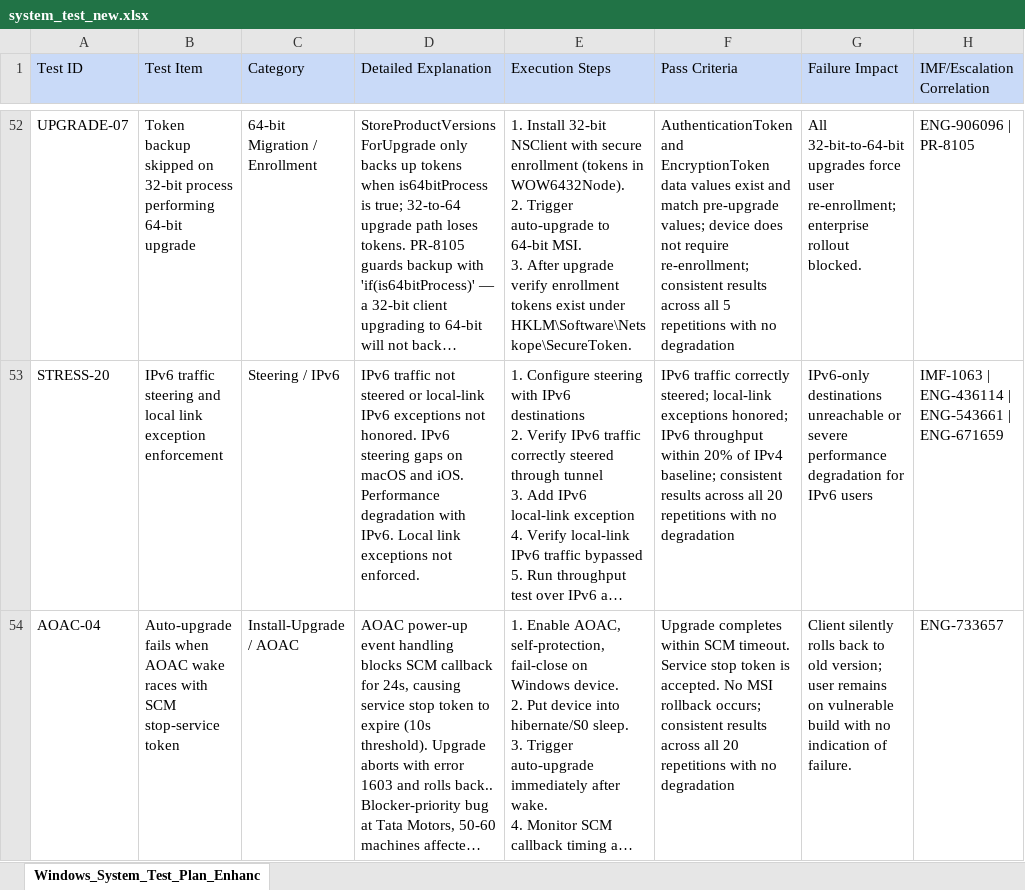
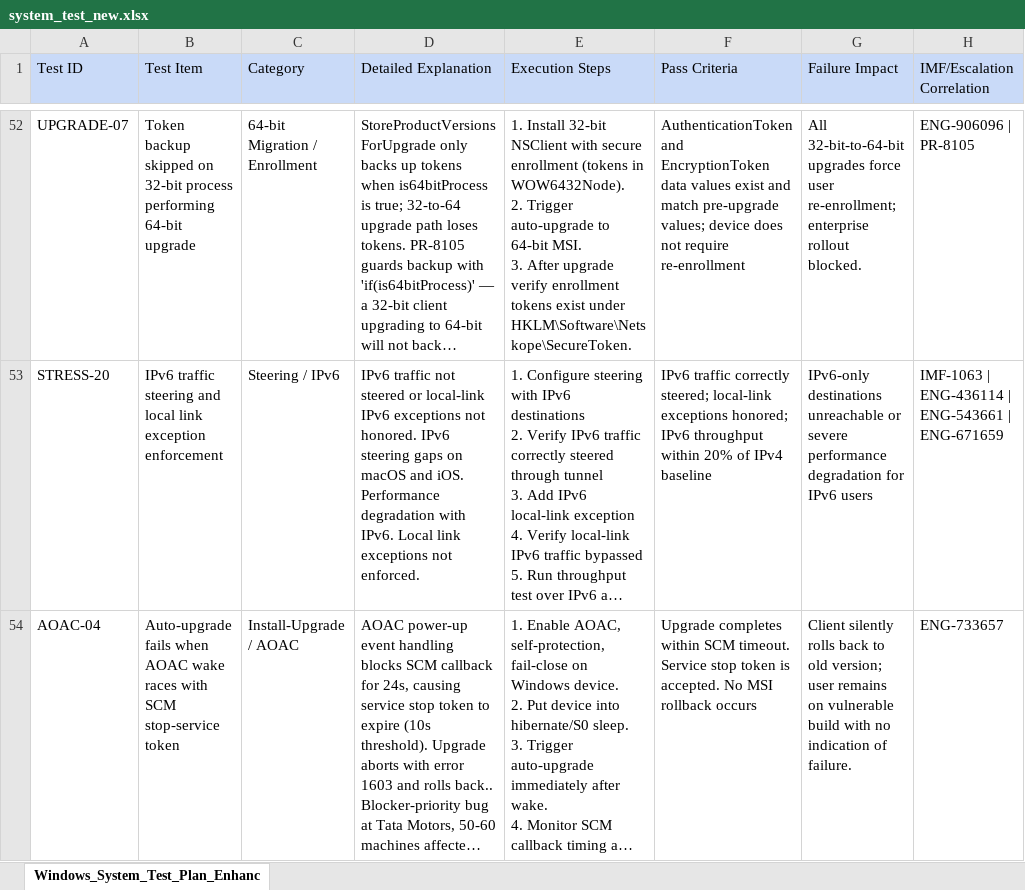
Before and after one commit to ns-acheng/endpoint-system-test-resource, an Excel workbook: systemtest-plan/system_test_new.xlsx, sheet Windows_System_Test_Plan_Enhanc, drawn as a sheet; only a part is shown, gaps mark what is left out; long unchanged cells end in …; values as stored, in another font and other column widths than the file's, no borders; the diff covers the shown part only; the diff names each change by its address in the sheet, - before the commit and + after, or states it on an @@ line.

```diff
--- a/systemtest-plan/system_test_new.xlsx (sheet Windows_System_Test_Plan_Enhanc)
+++ b/systemtest-plan/system_test_new.xlsx (sheet Windows_System_Test_Plan_Enhanc)
-F52 (Pass Criteria): …not require re-enrollment; consistent results across all 5 repetitions with no degradation
+F52 (Pass Criteria): …not require re-enrollment
-F53 (Pass Criteria): …of IPv4 baseline; consistent results across all 20 repetitions with no degradation
+F53 (Pass Criteria): …of IPv4 baseline
-F54 (Pass Criteria): …MSI rollback occurs; consistent results across all 20 repetitions with no degradation
+F54 (Pass Criteria): …MSI rollback occurs
```
Also changed, not shown: 34 edited cells elsewhere in this sheet, regression/system_test_new.xlsx.
